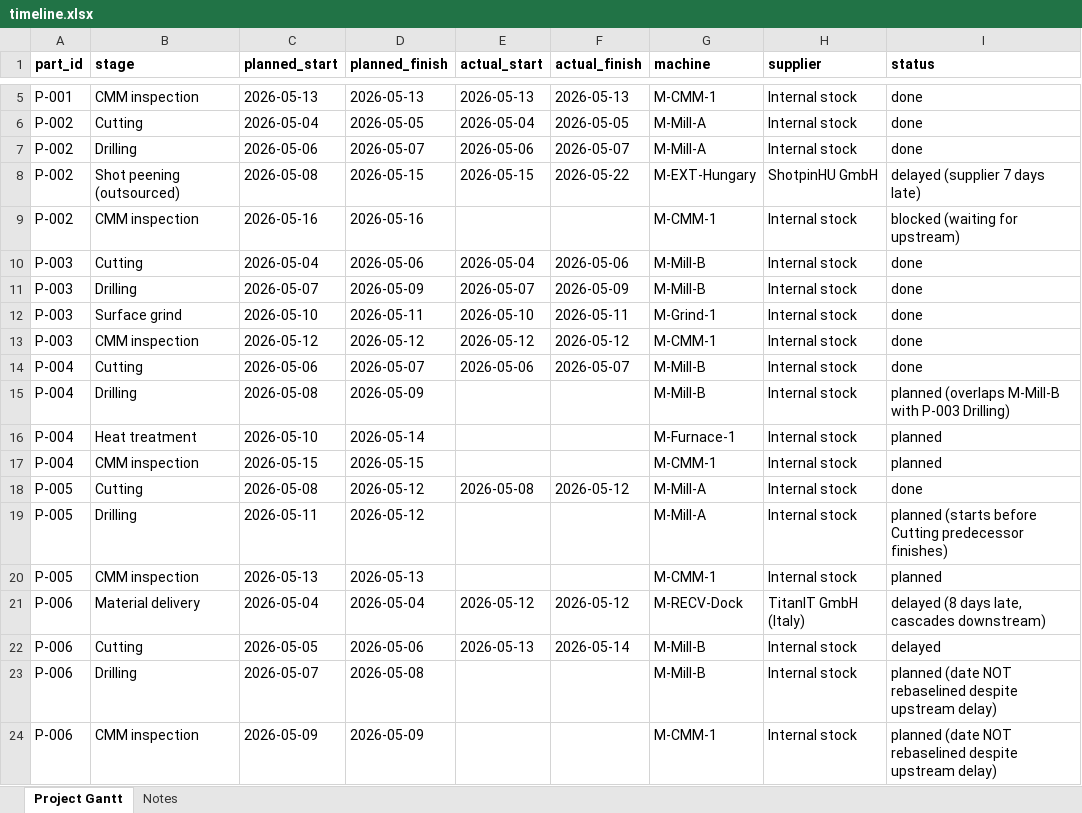
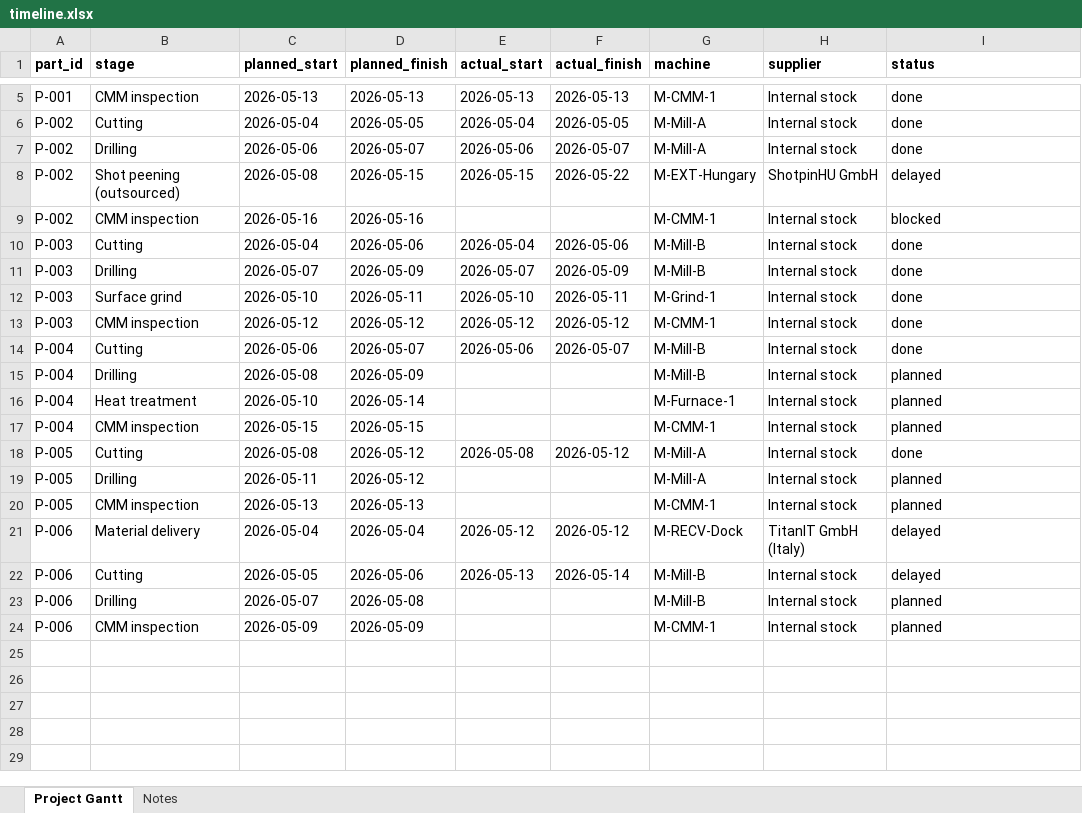
Before and after one commit to achimstruve/LocalAIModelsForBusinessesExperiment, an Excel workbook: data/schedule_read/timeline.xlsx, sheet Project Gantt, drawn as a sheet; only a part is shown, gaps mark what is left out; values as stored, in another font and other column widths than the file's, no borders; the diff names each change by its address in the sheet, - before the commit and + after, or states it on an @@ line.

```diff
--- a/data/schedule_read/timeline.xlsx (sheet Project Gantt)
+++ b/data/schedule_read/timeline.xlsx (sheet Project Gantt)
-I8 (status): delayed (supplier 7 days late)
+I8 (status): delayed
-I9 (status): blocked (waiting for upstream)
+I9 (status): blocked
-I15 (status): planned (overlaps M-Mill-B with P-003 Drilling)
+I15 (status): planned
-I19 (status): planned (starts before Cutting predecessor finishes)
+I19 (status): planned
-I21 (status): delayed (8 days late, cascades downstream)
+I21 (status): delayed
-I23:I24 (status): planned (date NOT rebaselined despite upstream delay)
+I23:I24 (status): planned
```
